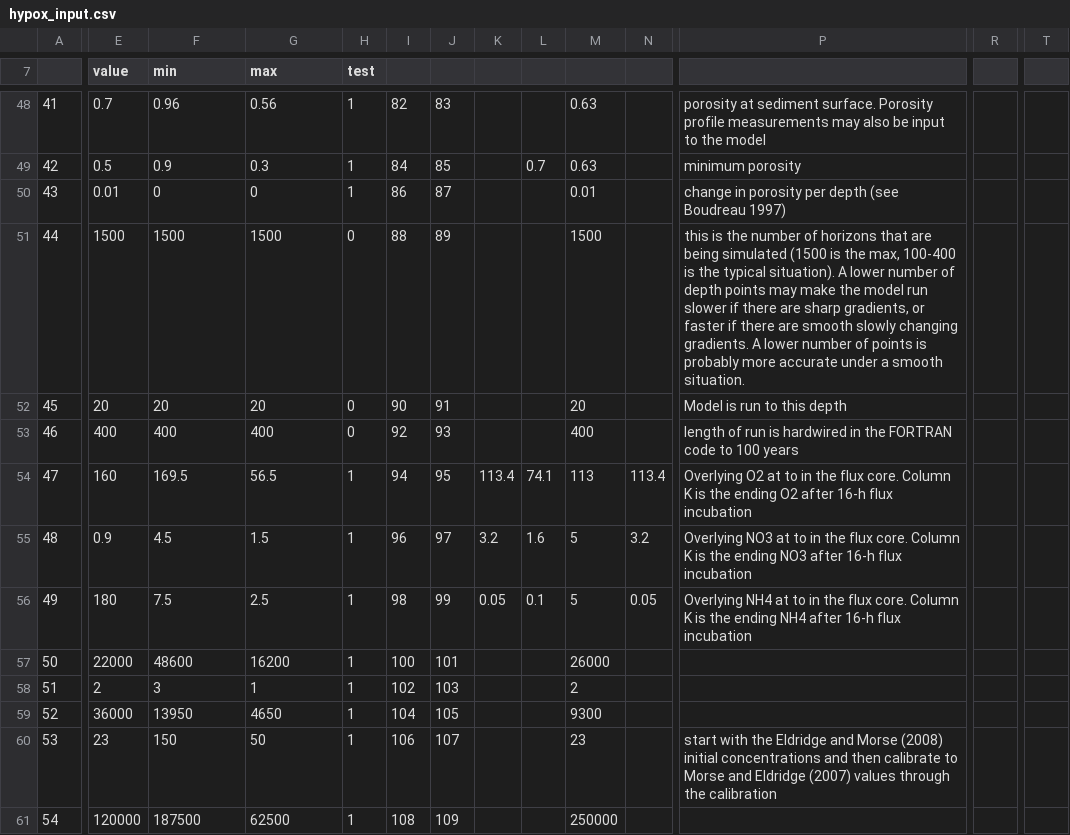
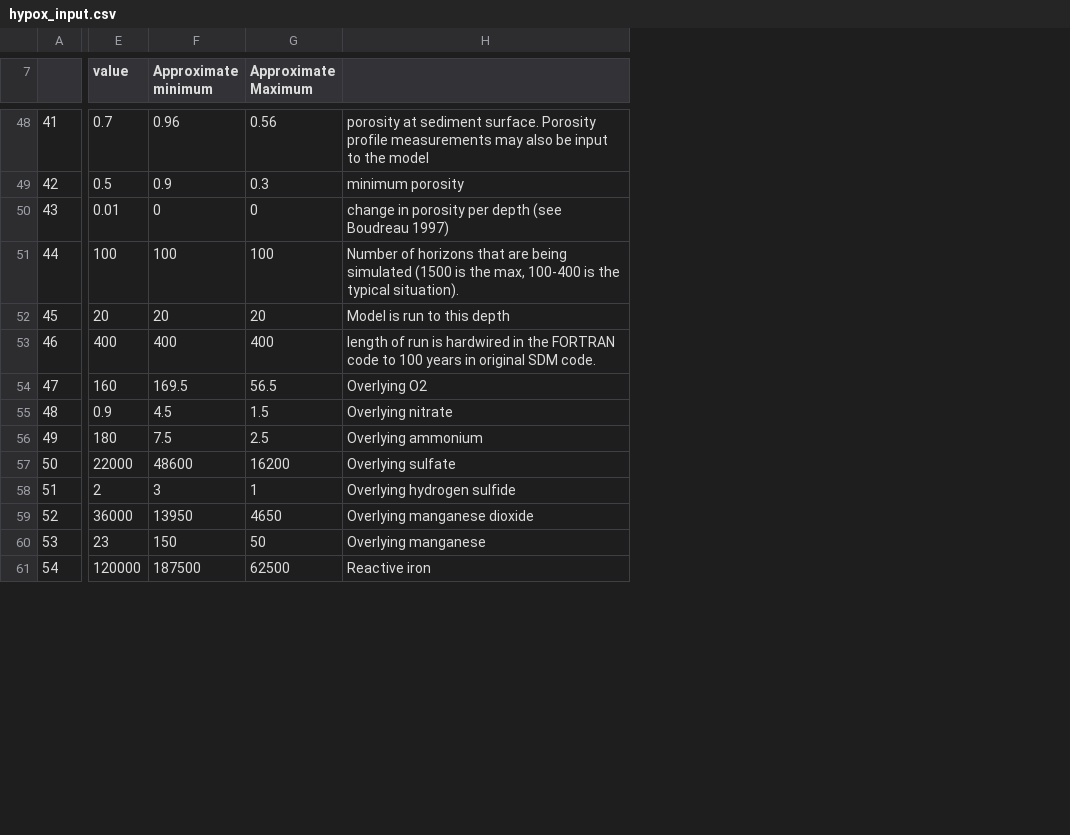
Before and after one commit to USEPA/CGEM, a CSV file: CGEM/SDM/hypox_input.csv, drawn as a sheet; only a part is shown, gaps mark what is left out; removed rows and columns are numbered as before the commit, all else as after; the diff covers the shown part only; the diff names each change by its address in the sheet, - before the commit and + after, or states it on an @@ line.

```diff
--- a/CGEM/SDM/hypox_input.csv
+++ b/CGEM/SDM/hypox_input.csv
-column H (test), rows 48-61: 1 | 1 | 1 | 0 | 0 | 0 | 1 | 1 | 1 | 1 | 1 | 1 | 1 | 1
-column I, rows 48-61: 82 | 84 | 86 | 88 | 90 | 92 | 94 | 96 | 98 | 100 | 102 | 104 | 106 | 108
-column J, rows 48-61: 83 | 85 | 87 | 89 | 91 | 93 | 95 | 97 | 99 | 101 | 103 | 105 | 107 | 109
-column K, rows 54-56: 113.4 | 3.2 | 0.05
-column L, rows 49-56: 0.7 |  |  |  |  | 74.1 | 1.6 | 0.1
-column M, rows 48-61: 0.63 | 0.63 | 0.01 | 1500 | 20 | 400 | 113 | 5 | 5 | 26000 | 2 | 9300 | 23 | 250000
-column N, rows 54-56: 113.4 | 3.2 | 0.05
-column R, empty
-column T, empty
-F7: min
+F7: Approximate minimum
-G7: max
+G7: Approximate Maximum
-E51 (value): 1500
+E51 (value): 100
-F51 (Approximate minimum): 1500
+F51 (Approximate minimum): 100
-G51 (Approximate Maximum): 1500
+G51 (Approximate Maximum): 100
-H51: this is the number of horizons that are being simulated (1500 is the max, 100-400 is the typical situation). A lower number of depth points may make the model run slower if there are sharp gradients, or faster if there are smooth slowly changing gradients. A lower number of points is probably more accurate under a smooth situation.
+H51: Number of horizons that are being simulated (1500 is the max, 100-400 is the typical situation).
-H53: …100 years
+H53: …100 years in original SDM code.
-H54: Overlying O2 at to in the flux core. Column K is the ending O2 after 16-h flux incubation
+H54: Overlying O2
-H55: Overlying NO3 at to in the flux core. Column K is the ending NO3 after 16-h flux incubation
+H55: Overlying nitrate
-H56: Overlying NH4 at to in the flux core. Column K is the ending NH4 after 16-h flux incubation
+H56: Overlying ammonium
-H57: (empty)
+H57: Overlying sulfate
-H58: (empty)
+H58: Overlying hydrogen sulfide
-H59: (empty)
+H59: Overlying manganese dioxide
-H60: start with the Eldridge and Morse (2008) initial concentrations and then calibrate to Morse and Eldridge (2007) values through the calibration
+H60: Overlying manganese
-H61: (empty)
+H61: Reactive iron
```
Also changed, not shown: 1 added row, 1 removed row, 3 removed columns and 39 edited cells elsewhere in this file.
